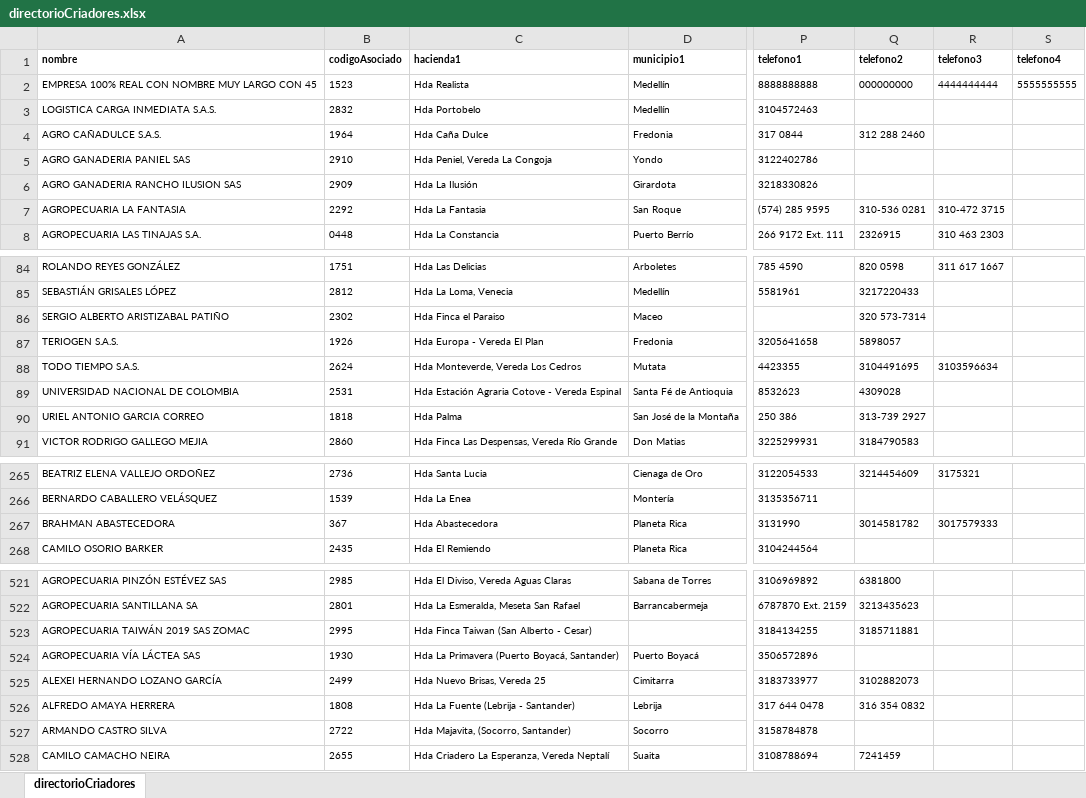
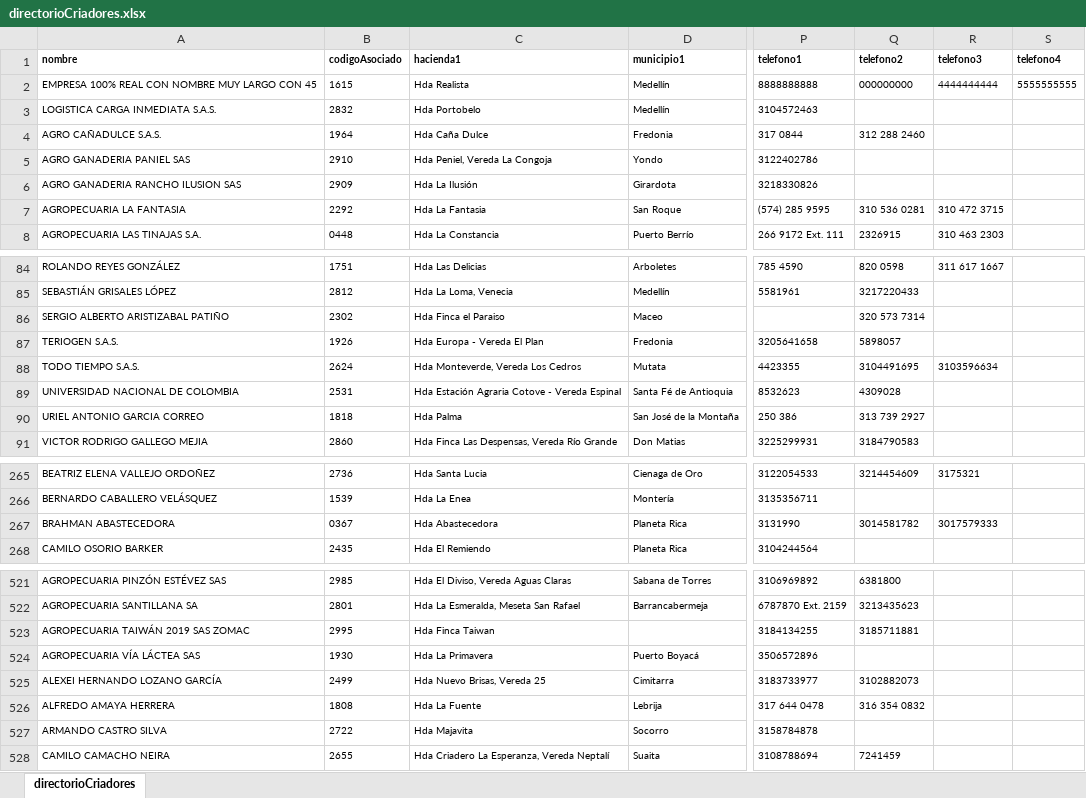
Before and after one commit to sighsg/shi, an Excel workbook: src/assets/directorioCriadores.xlsx, sheet directorioCriadores, drawn as a sheet; only a part is shown, gaps mark what is left out; values as stored, in another font and other column widths than the file's, no borders; table styles not drawn; the diff covers the shown part only; the diff names each change by its address in the sheet, - before the commit and + after, or states it on an @@ line.

```diff
--- a/src/assets/directorioCriadores.xlsx (sheet directorioCriadores)
+++ b/src/assets/directorioCriadores.xlsx (sheet directorioCriadores)
-B2 (codigoAsociado): 1523
+B2 (codigoAsociado): 1615
-Q7 (telefono2): 310-536 0281
+Q7 (telefono2): 310 536 0281
-R7 (telefono3): 310-472 3715
+R7 (telefono3): 310 472 3715
-Q86 (telefono2): 320 573-7314
+Q86 (telefono2): 320 573 7314
-Q90 (telefono2): 313-739 2927
+Q90 (telefono2): 313 739 2927
-B267 (codigoAsociado): 367
+B267 (codigoAsociado): 0367
-C523 (hacienda1): Hda Finca Taiwan (San Alberto - Cesar)
+C523 (hacienda1): Hda Finca Taiwan
-C524 (hacienda1): Hda La Primavera (Puerto Boyacá, Santander)
+C524 (hacienda1): Hda La Primavera
-C526 (hacienda1): Hda La Fuente (Lebrija - Santander)
+C526 (hacienda1): Hda La Fuente
-C527 (hacienda1): Hda Majavita, (Socorro, Santander)
+C527 (hacienda1): Hda Majavita
```
Also changed, not shown: 2 edited cells elsewhere in this sheet, 15 other files.
